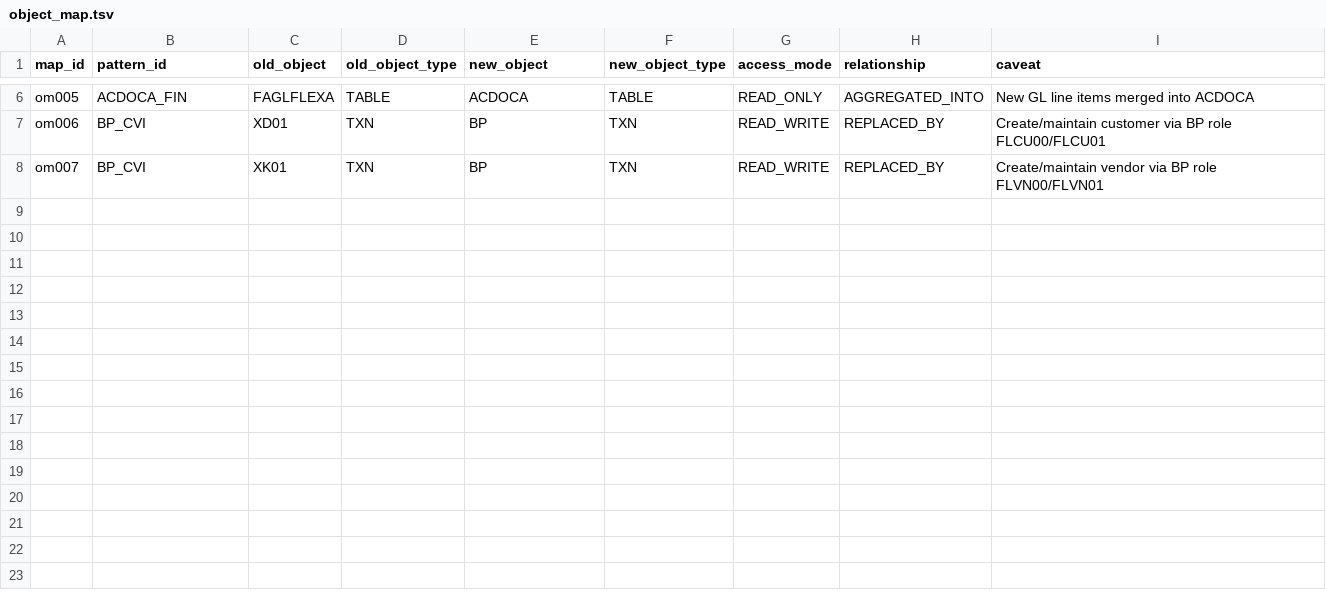
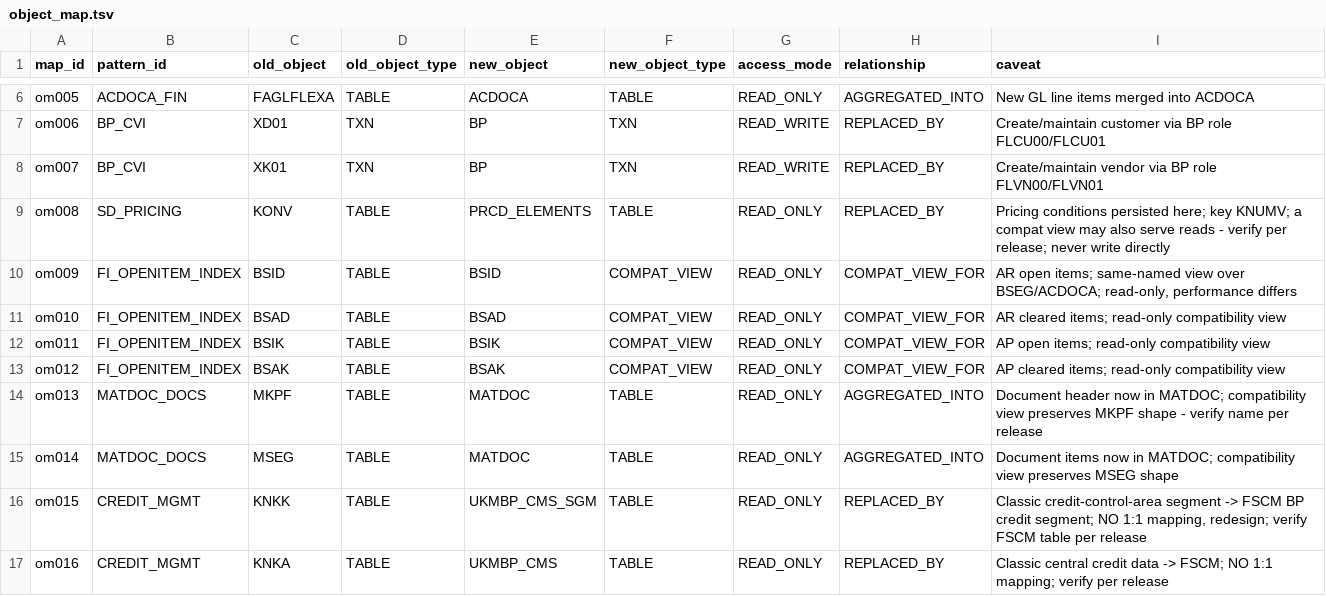
Before and after one commit to sapdev-ai/sap-dev, a TSV file: plugins/sap-migrate/shared/knowledge/object_map.tsv, drawn as a sheet; only a part is shown, gaps mark what is left out; the diff names each change by its address in the sheet, - before the commit and + after, or states it on an @@ line.

```diff
--- a/plugins/sap-migrate/shared/knowledge/object_map.tsv
+++ b/plugins/sap-migrate/shared/knowledge/object_map.tsv
+row 9: om008 | SD_PRICING | KONV | TABLE | PRCD_ELEMENTS | TABLE | READ_ONLY | REPLACED_BY | Pricing conditions persisted here; key KNUMV; a compat view may also serve reads - verify per release; never write directly
+row 10: om009 | FI_OPENITEM_INDEX | BSID | TABLE | BSID | COMPAT_VIEW | READ_ONLY | COMPAT_VIEW_FOR | AR open items; same-named view over BSEG/ACDOCA; read-only, performance differs
+row 11: om010 | FI_OPENITEM_INDEX | BSAD | TABLE | BSAD | COMPAT_VIEW | READ_ONLY | COMPAT_VIEW_FOR | AR cleared items; read-only compatibility view
+row 12: om011 | FI_OPENITEM_INDEX | BSIK | TABLE | BSIK | COMPAT_VIEW | READ_ONLY | COMPAT_VIEW_FOR | AP open items; read-only compatibility view
+row 13: om012 | FI_OPENITEM_INDEX | BSAK | TABLE | BSAK | COMPAT_VIEW | READ_ONLY | COMPAT_VIEW_FOR | AP cleared items; read-only compatibility view
+row 14: om013 | MATDOC_DOCS | MKPF | TABLE | MATDOC | TABLE | READ_ONLY | AGGREGATED_INTO | Document header now in MATDOC; compatibility view preserves MKPF shape - verify name per release
+row 15: om014 | MATDOC_DOCS | MSEG | TABLE | MATDOC | TABLE | READ_ONLY | AGGREGATED_INTO | Document items now in MATDOC; compatibility view preserves MSEG shape
+row 16: om015 | CREDIT_MGMT | KNKK | TABLE | UKMBP_CMS_SGM | TABLE | READ_ONLY | REPLACED_BY | Classic credit-control-area segment -> FSCM BP credit segment; NO 1:1 mapping, redesign; verify FSCM table per release
+row 17: om016 | CREDIT_MGMT | KNKA | TABLE | UKMBP_CMS | TABLE | READ_ONLY | REPLACED_BY | Classic central credit data -> FSCM; NO 1:1 mapping; verify per release
```
Also changed, not shown: plugins/sap-migrate/shared/knowledge/api_replacements.tsv, plugins/sap-migrate/shared/knowledge/catalog.tsv, 43 other files.
